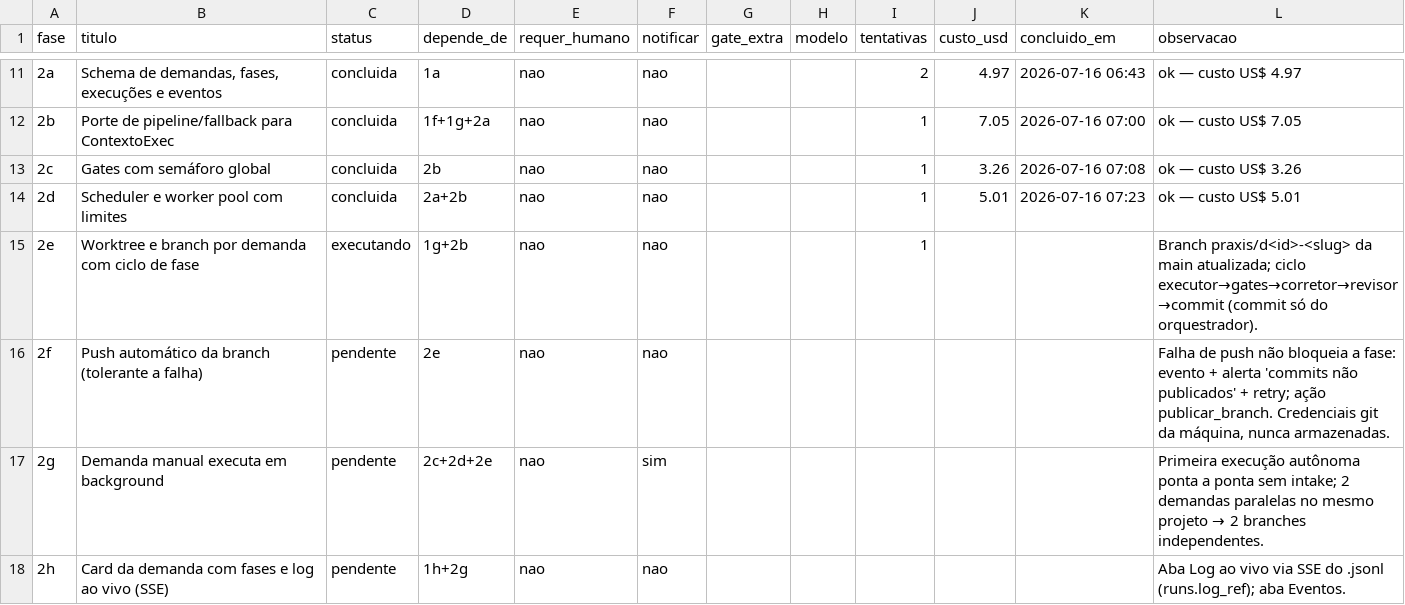
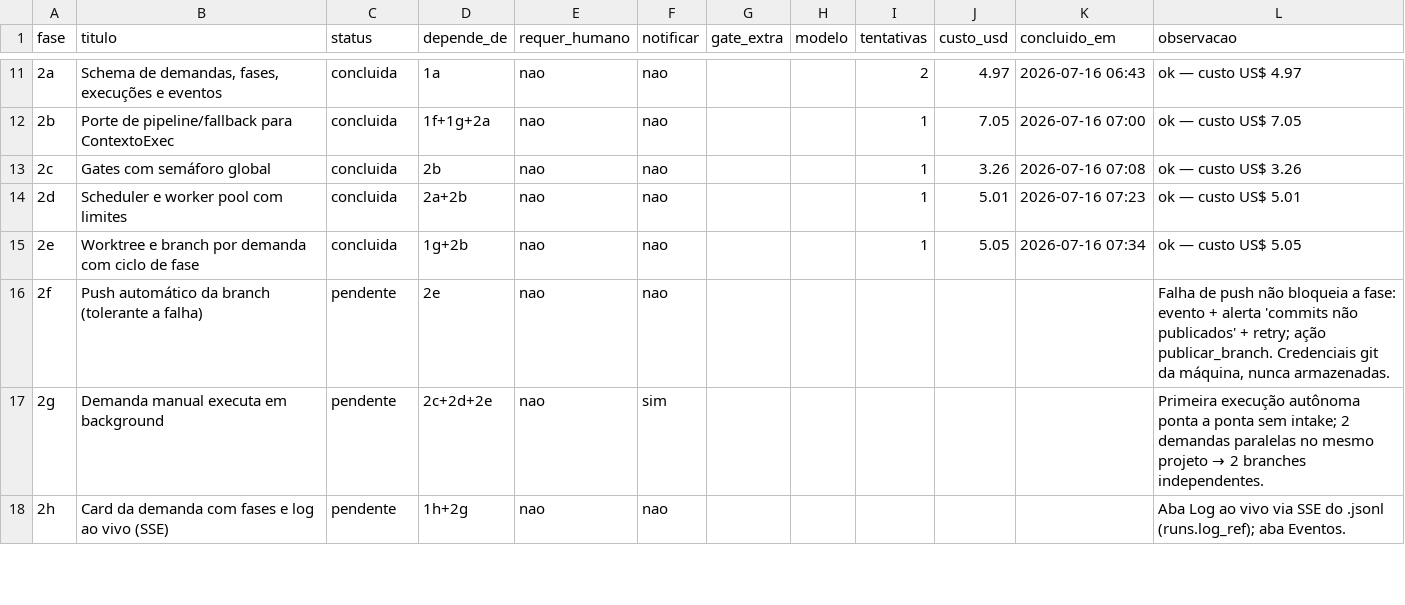
Before and after one commit to marcos14/praxis_autonomous, a CSV file: automacao/fases.csv, drawn as a sheet; only a part is shown, gaps mark what is left out.

Commit message:
chore(praxis): estado apos Fase 2e [concluida]

```diff
--- a/automacao/fases.csv
+++ b/automacao/fases.csv
@@ -14,3 +14,3 @@ fase;titulo;status;depende_de;requer_humano;notificar;gate_extra;modelo;tentativ
 2d;Scheduler e worker pool com limites;concluida;2a+2b;nao;nao;;;1;5.01;2026-07-16 07:23;ok — custo US$ 5.01
-2e;Worktree e branch por demanda com ciclo de fase;executando;1g+2b;nao;nao;;;1;;;"Branch praxis/d<id>-<slug> da main atualizada; ciclo executor→gates→corretor→revisor→commit (commit só do orquestrador)."
+2e;Worktree e branch por demanda com ciclo de fase;concluida;1g+2b;nao;nao;;;1;5.05;2026-07-16 07:34;ok — custo US$ 5.05
 2f;Push automático da branch (tolerante a falha);pendente;2e;nao;nao;;;;;;"Falha de push não bloqueia a fase: evento + alerta 'commits não publicados' + retry; ação publicar_branch. Credenciais git da máquina, nunca armazenadas."
```
